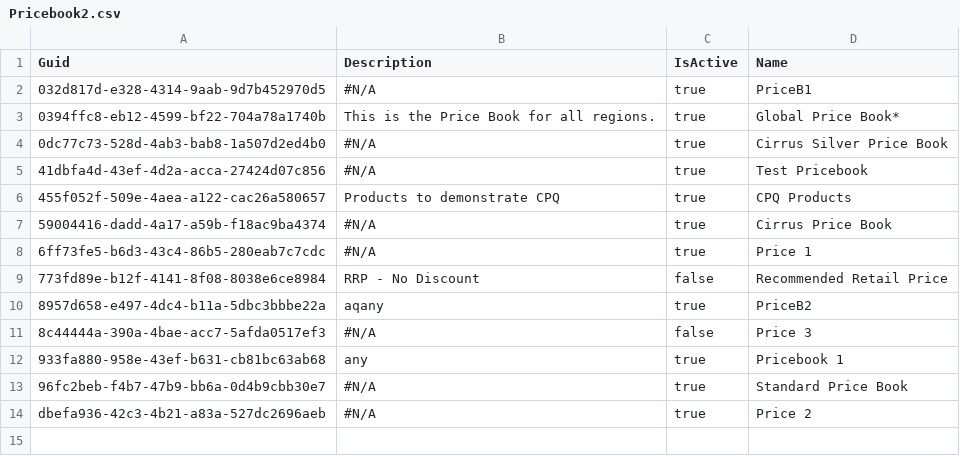
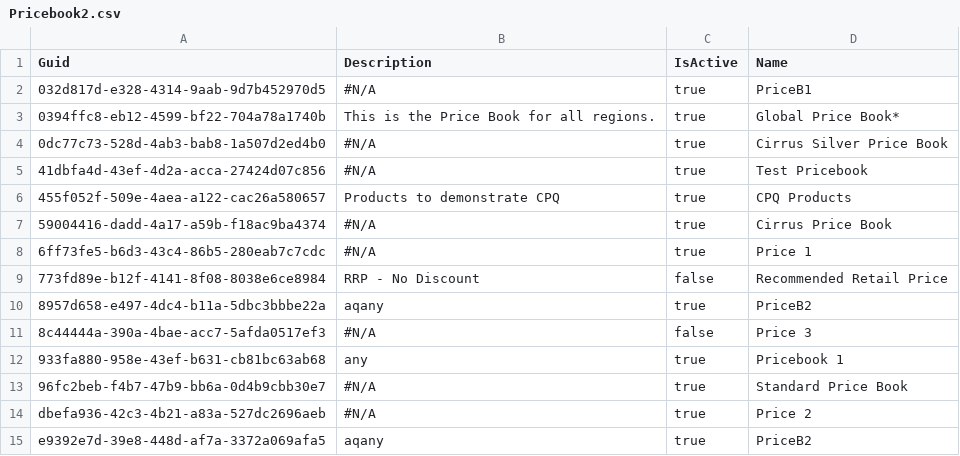
Before and after one commit to Asnafshaikh/Test-Athena, a CSV file: Pricebook2.csv, drawn as a sheet; the diff names each change by its address in the sheet, - before the commit and + after, or states it on an @@ line.

```diff
--- a/Pricebook2.csv
+++ b/Pricebook2.csv
+row 15: e9392e7d-39e8-448d-af7a-3372a069afa5 | aqany | true | PriceB2
```
Also changed, not shown: SBQQ__PriceCondition__c.csv, SBQQ__PriceRule__c.csv.
